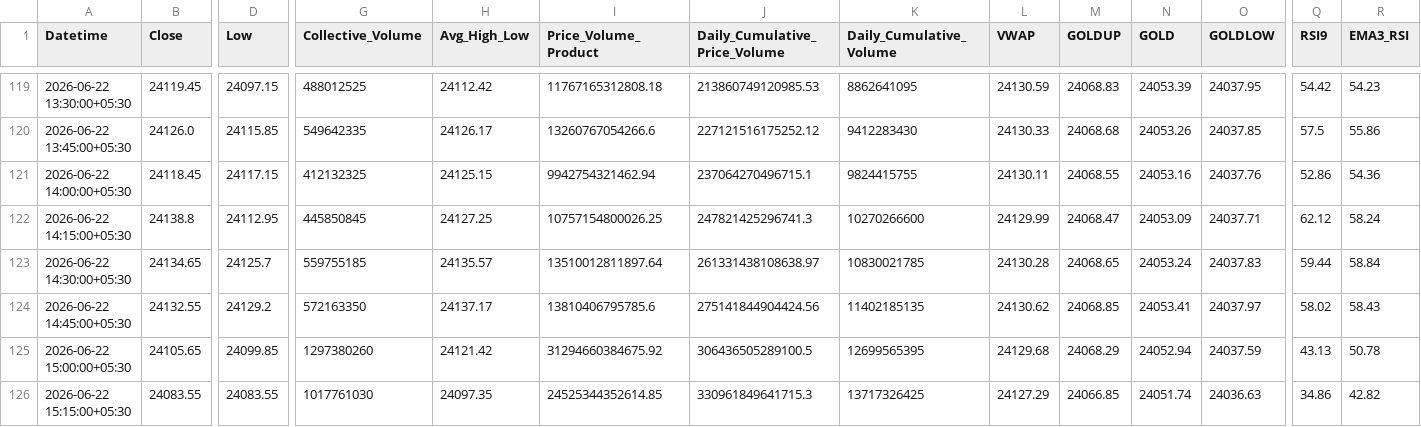
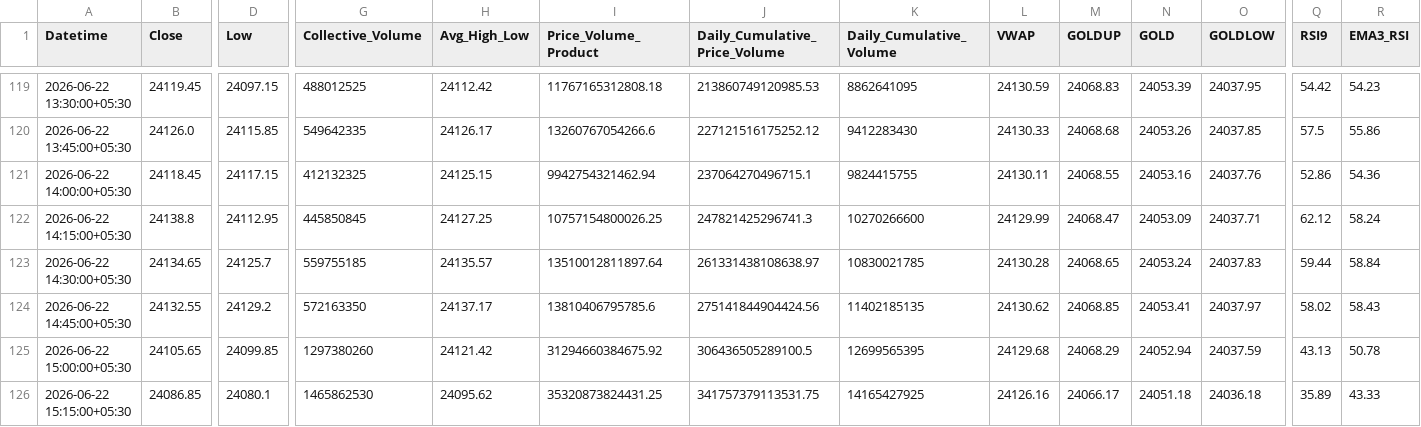
Before and after one commit to rahuljoshin/TradingBOT, a CSV file: 15m.csv, drawn as a sheet; only a part is shown, gaps mark what is left out; the diff covers the shown part only; the diff names each change by its address in the sheet, - before the commit and + after, or states it on an @@ line.

```diff
--- a/15m.csv
+++ b/15m.csv
-B126 (Close): 24083.55
+B126 (Close): 24086.85
-D126 (Low): 24083.55
+D126 (Low): 24080.1
-G126 (Collective_Volume): 1017761030
+G126 (Collective_Volume): 1465862530
-H126 (Avg_High_Low): 24097.35
+H126 (Avg_High_Low): 24095.62
-I126 (Price_Volume_Product): 24525344352614.85
+I126 (Price_Volume_Product): 35320873824431.25
-J126 (Daily_Cumulative_Price_Volume): 330961849641715.3
+J126 (Daily_Cumulative_Price_Volume): 341757379113531.75
-K126 (Daily_Cumulative_Volume): 13717326425
+K126 (Daily_Cumulative_Volume): 14165427925
-L126 (VWAP): 24127.29
+L126 (VWAP): 24126.16
-M126 (GOLDUP): 24066.85
+M126 (GOLDUP): 24066.17
-N126 (GOLD): 24051.74
+N126 (GOLD): 24051.18
-O126 (GOLDLOW): 24036.63
+O126 (GOLDLOW): 24036.18
-Q126 (RSI9): 34.86
+Q126 (RSI9): 35.89
-R126 (EMA3_RSI): 42.82
+R126 (EMA3_RSI): 43.33
```
Also changed, not shown: 17 edited cells elsewhere in this file, 1d.csv, 1m.csv, 3 other files.
